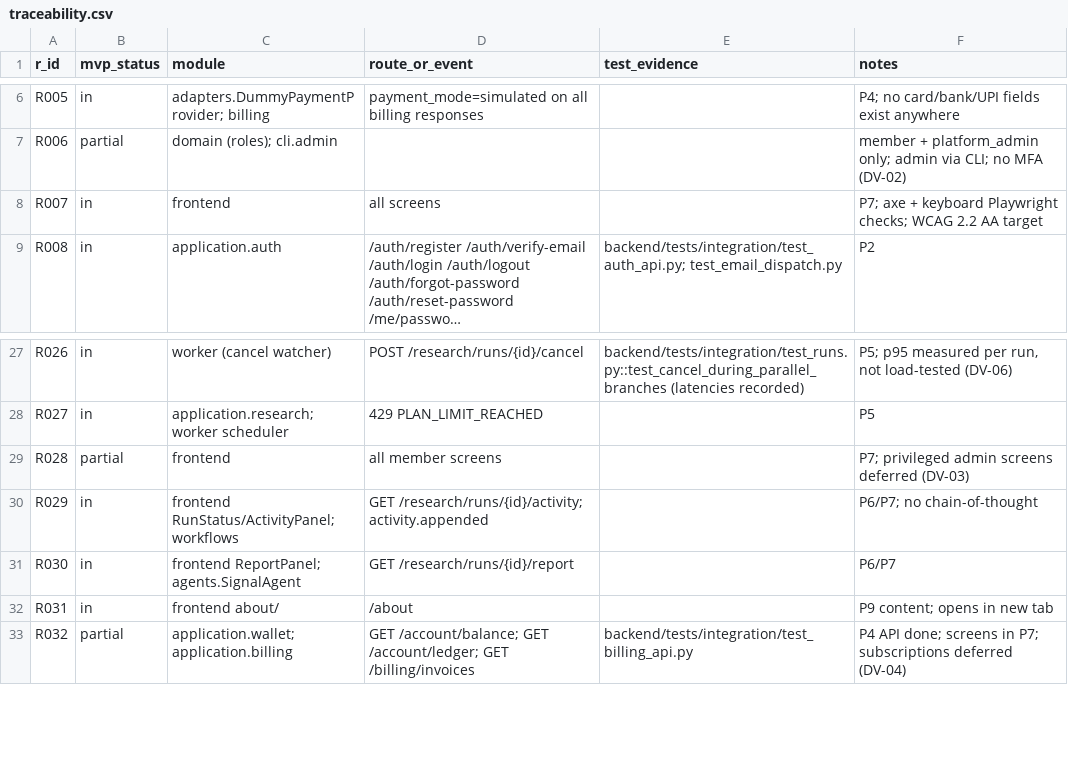
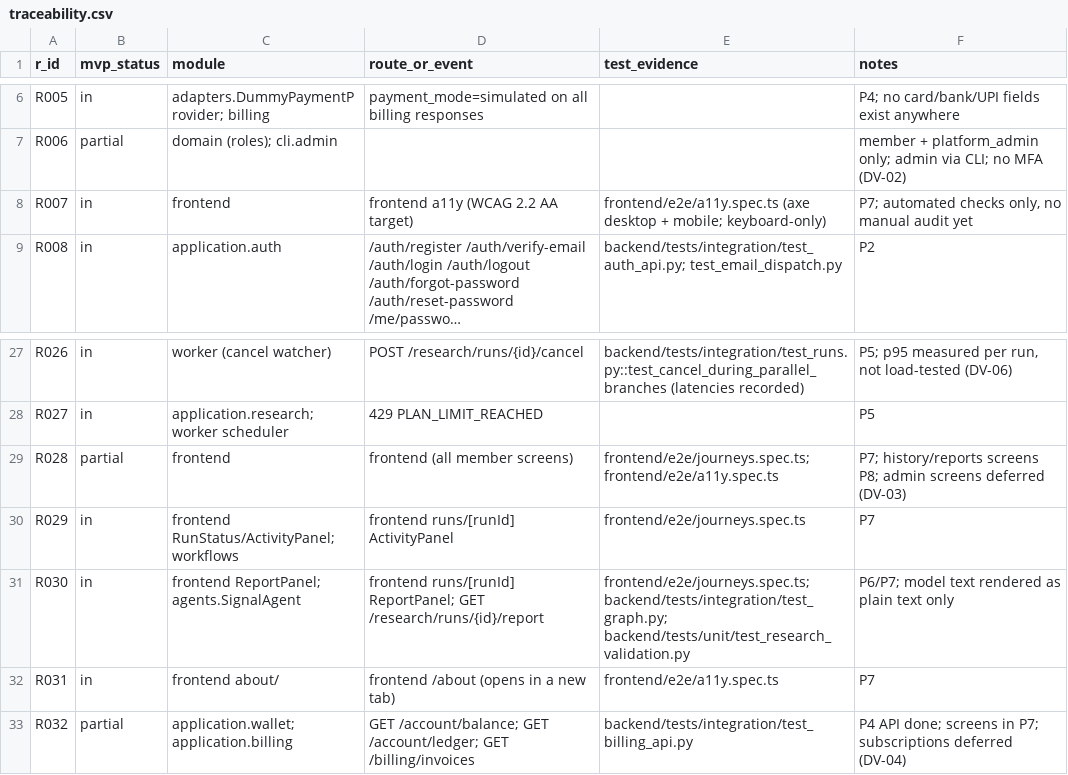
Before and after one commit to kumark117/MVP-Agentic-AI-Saas-Researcher-for-Trading, a CSV file: docs/traceability.csv, drawn as a sheet; only a part is shown, gaps mark what is left out; long unchanged cells end in …; the diff names each change by its address in the sheet, - before the commit and + after, or states it on an @@ line.

```diff
--- a/docs/traceability.csv
+++ b/docs/traceability.csv
-D8 (route_or_event): all screens
+D8 (route_or_event): frontend a11y (WCAG 2.2 AA target)
-E8 (test_evidence): (empty)
+E8 (test_evidence): frontend/e2e/a11y.spec.ts (axe desktop + mobile; keyboard-only)
-F8 (notes): P7; axe + keyboard Playwright checks; WCAG 2.2 AA target
+F8 (notes): P7; automated checks only, no manual audit yet
-D29 (route_or_event): all member screens
+D29 (route_or_event): frontend (all member screens)
-E29 (test_evidence): (empty)
+E29 (test_evidence): frontend/e2e/journeys.spec.ts; frontend/e2e/a11y.spec.ts
-F29 (notes): P7; privileged admin screens…
+F29 (notes): P7; history/reports screens P8; admin screens…
-D30 (route_or_event): GET /research/runs/{id}/activity; activity.appended
+D30 (route_or_event): frontend runs/[runId] ActivityPanel
-E30 (test_evidence): (empty)
+E30 (test_evidence): frontend/e2e/journeys.spec.ts
-F30 (notes): P6/P7; no chain-of-thought
+F30 (notes): P7
-D31 (route_or_event): GET /research/runs/{id}/report
+D31 (route_or_event): frontend runs/[runId] ReportPanel; GET /research/runs/{id}/report
-E31 (test_evidence): (empty)
+E31 (test_evidence): frontend/e2e/journeys.spec.ts; backend/tests/integration/test_graph.py; backend/tests/unit/test_research_validation.py
-F31 (notes): P6/P7
+F31 (notes): P6/P7; model text rendered as plain text only
-D32 (route_or_event): /about
+D32 (route_or_event): frontend /about (opens in a new tab)
-E32 (test_evidence): (empty)
+E32 (test_evidence): frontend/e2e/a11y.spec.ts
-F32 (notes): P9 content; opens in new tab
+F32 (notes): P7
```
Also changed, not shown: 50 other files.
